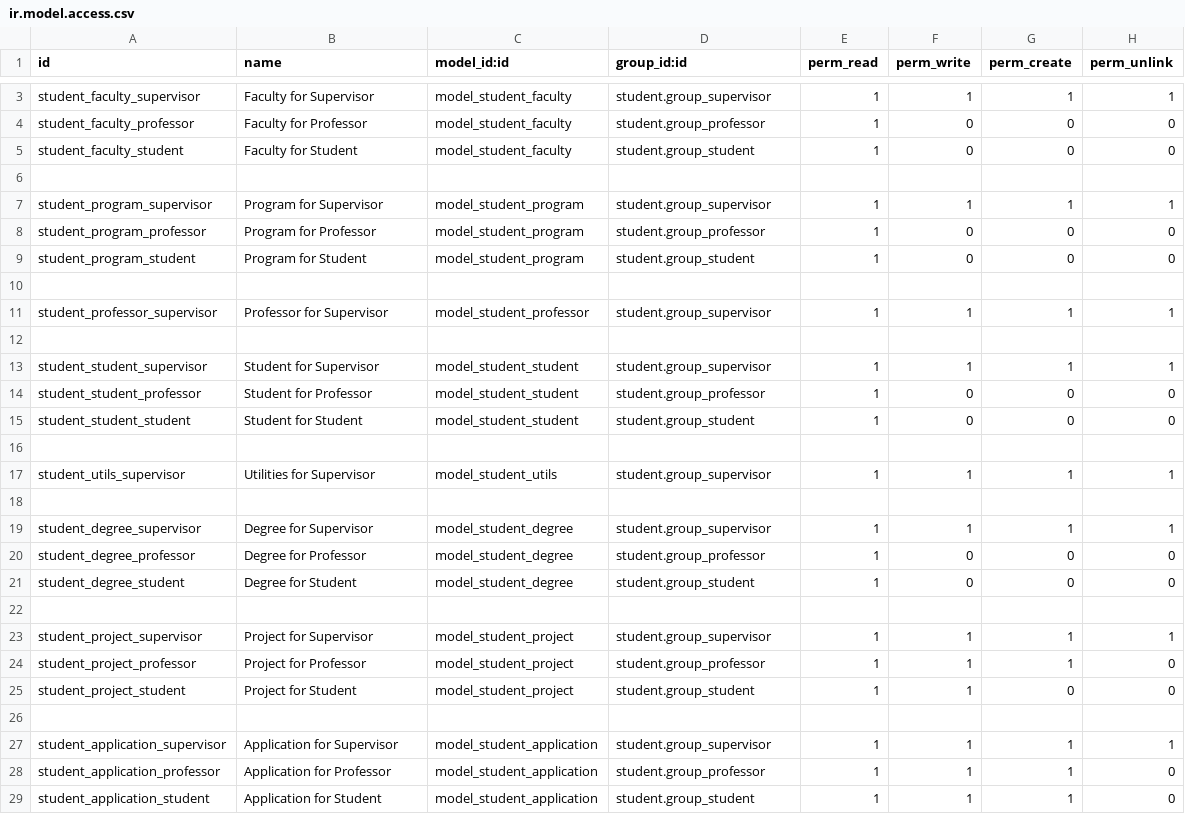
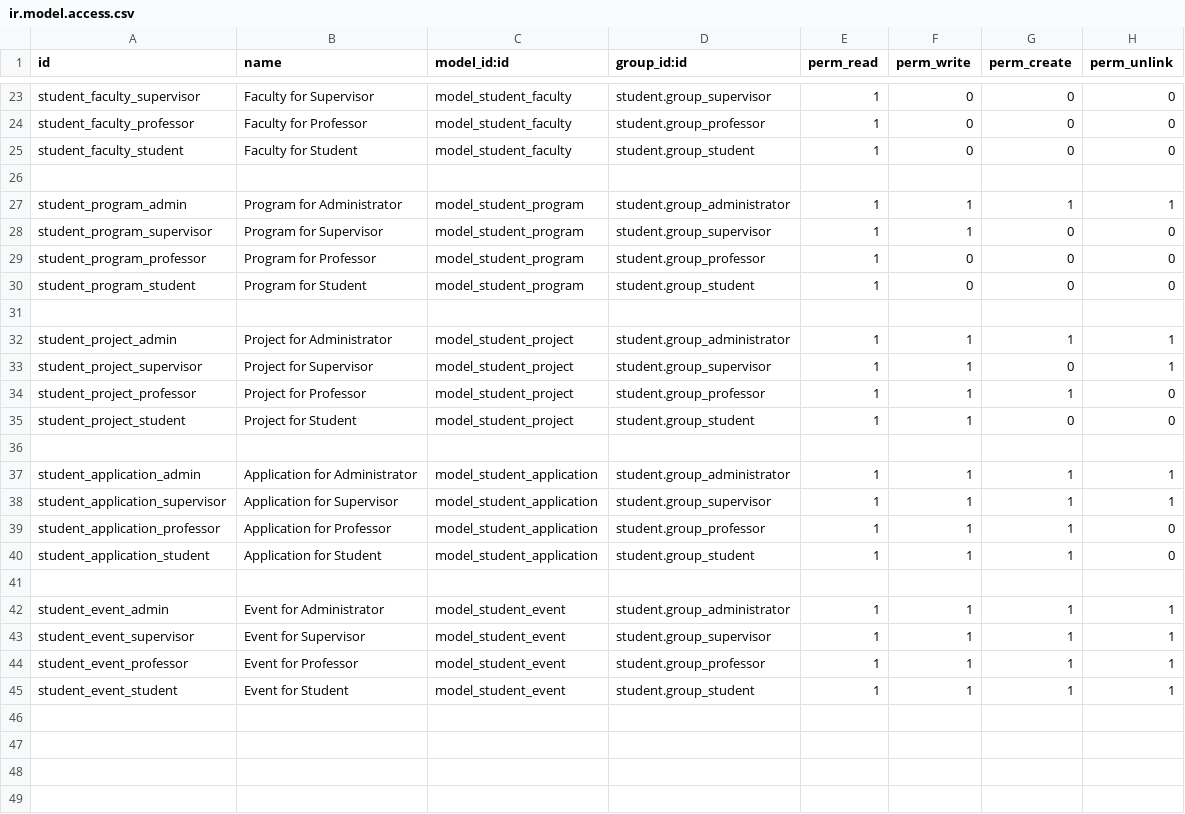
Before and after one commit to sefasenlik/PaLMS, a CSV file: student/security/ir.model.access.csv, drawn as a sheet; only a part is shown, gaps mark what is left out; the diff covers the shown part only.

Commit message:
0.2 update
Now the project is available on project.sefa.name.tr

```diff
--- a/student/security/ir.model.access.csv
+++ b/student/security/ir.model.access.csv
@@ -3,2 +23,2 @@ id,name,model_id:id,group_id:id,perm_read,perm_write,perm_create,perm_unlink
-student_faculty_supervisor,Faculty for Supervisor,model_student_faculty,student.group_supervisor,1,1,1,1
+student_faculty_supervisor,Faculty for Supervisor,model_student_faculty,student.group_supervisor,1,0,0,0
 student_faculty_professor,Faculty for Professor,model_student_faculty,student.group_professor,1,0,0,0
@@ -6,3 +26,4 @@ student_faculty_student,Faculty for Student,model_student_faculty,student.group_
 
-student_program_supervisor,Program for Supervisor,model_student_program,student.group_supervisor,1,1,1,1
+student_program_admin,Program for Administrator,model_student_program,student.group_administrator,1,1,1,1
+student_program_supervisor,Program for Supervisor,model_student_program,student.group_supervisor,1,1,0,0
 student_program_professor,Program for Professor,model_student_program,student.group_professor,1,0,0,0
@@ -10,15 +31,4 @@ student_program_student,Program for Student,model_student_program,student.group_
 
-student_professor_supervisor,Professor for Supervisor,model_student_professor,student.group_supervisor,1,1,1,1
-
-student_student_supervisor,Student for Supervisor,model_student_student,student.group_supervisor,1,1,1,1
-student_student_professor,Student for Professor,model_student_student,student.group_professor,1,0,0,0
-student_student_student,Student for Student,model_student_student,student.group_student,1,0,0,0
-
-student_utils_supervisor,Utilities for Supervisor,model_student_utils,student.group_supervisor,1,1,1,1
-
-student_degree_supervisor,Degree for Supervisor,model_student_degree,student.group_supervisor,1,1,1,1
-student_degree_professor,Degree for Professor,model_student_degree,student.group_professor,1,0,0,0
-student_degree_student,Degree for Student,model_student_degree,student.group_student,1,0,0,0
-
-student_project_supervisor,Project for Supervisor,model_student_project,student.group_supervisor,1,1,1,1
+student_project_admin,Project for Administrator,model_student_project,student.group_administrator,1,1,1,1
+student_project_supervisor,Project for Supervisor,model_student_project,student.group_supervisor,1,1,0,1
 student_project_professor,Project for Professor,model_student_project,student.group_professor,1,1,1,0
@@ -26,2 +36,3 @@ student_project_student,Project for Student,model_student_project,student.group_
 
+student_application_admin,Application for Administrator,model_student_application,student.group_administrator,1,1,1,1
 student_application_supervisor,Application for Supervisor,model_student_application,student.group_supervisor,1,1,1,1
@@ -29 +40,6 @@ student_application_professor,Application for Professor,model_student_applicatio
 student_application_student,Application for Student,model_student_application,student.group_student,1,1,1,0
+
+student_event_admin,Event for Administrator,model_student_event,student.group_administrator,1,1,1,1
+student_event_supervisor,Event for Supervisor,model_student_event,student.group_supervisor,1,1,1,1
+student_event_professor,Event for Professor,model_student_event,student.group_professor,1,1,1,1
+student_event_student,Event for Student,model_student_event,student.group_student,1,1,1,1
```
Also changed, not shown: 16 added rows elsewhere in this file, 19 other files.
